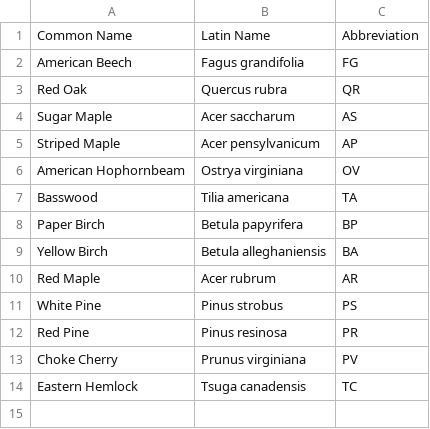
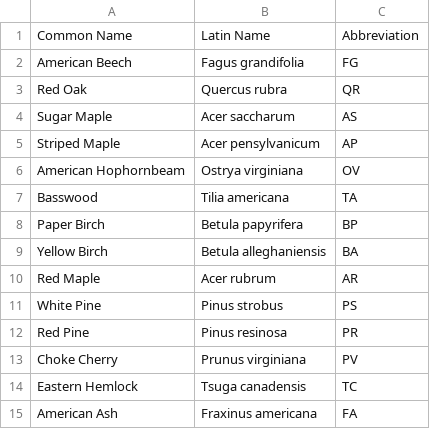
Before and after one commit to AidanMaddock/gault_tree_plots, a CSV file: Data/TreeDict.csv, drawn as a sheet; the diff names each change by its address in the sheet, - before the commit and + after, or states it on an @@ line.

```diff
--- a/Data/TreeDict.csv
+++ b/Data/TreeDict.csv
+row 15: American Ash | Fraxinus americana | FA
```
Also changed, not shown: 3 other files.
